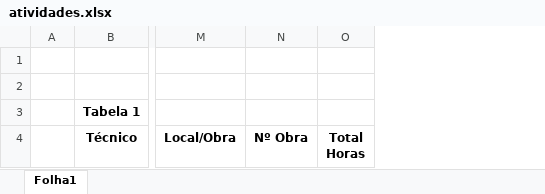
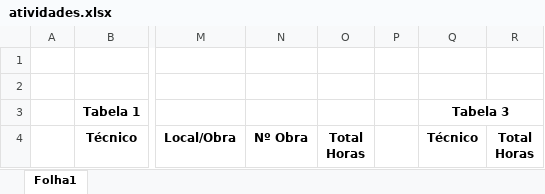
Before and after one commit to FranciscoSilvaMgLPT/TopogfRegisto, an Excel workbook: atividades.xlsx, sheet Folha1, drawn as a sheet; only a part is shown, gaps mark what is left out; values as stored, in another font and other column widths than the file's, no borders; ↵ is a line break in a cell; the diff names each change by its address in the sheet, - before the commit and + after, or states it on an @@ line.

Commit message:
Add files via upload

```diff
--- a/atividades.xlsx (sheet Folha1)
+++ b/atividades.xlsx (sheet Folha1)
+column P, empty
+column Q, rows 3-4: Tabela 3 | Técnico
+column R, row 4: Total ↵ Horas
```
